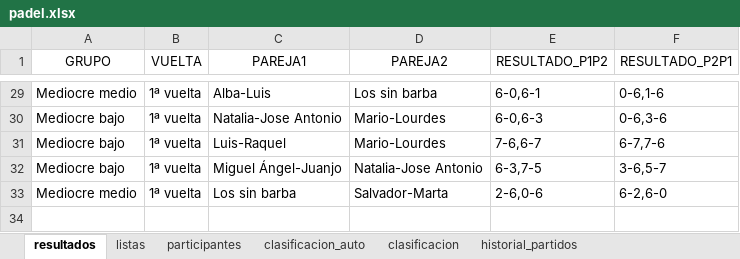
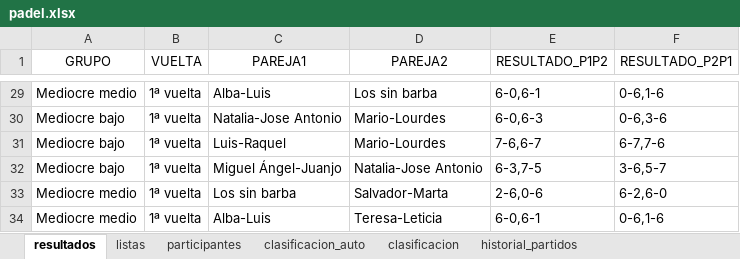
Before and after one commit to lcalle268/campeonato-padel, an Excel workbook: padel.xlsx, sheet resultados, drawn as a sheet; only a part is shown, gaps mark what is left out; values as stored, in another font and other column widths than the file's, no borders; the diff names each change by its address in the sheet, - before the commit and + after, or states it on an @@ line.

```diff
--- a/padel.xlsx (sheet resultados)
+++ b/padel.xlsx (sheet resultados)
+row 34: Mediocre medio | 1ª vuelta | Alba-Luis | Teresa-Leticia | 6-0,6-1 | 0-6,1-6
```
Also changed, not shown: sheet historial_partidos, sheet clasificacion_auto, sheet clasificacion.
